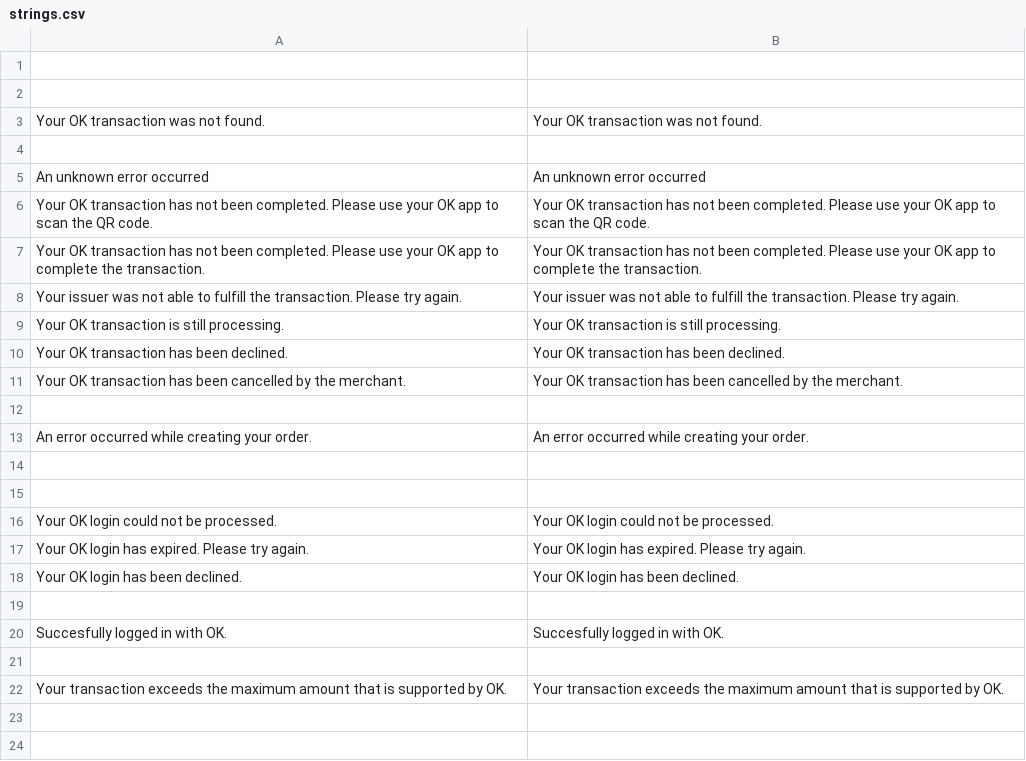
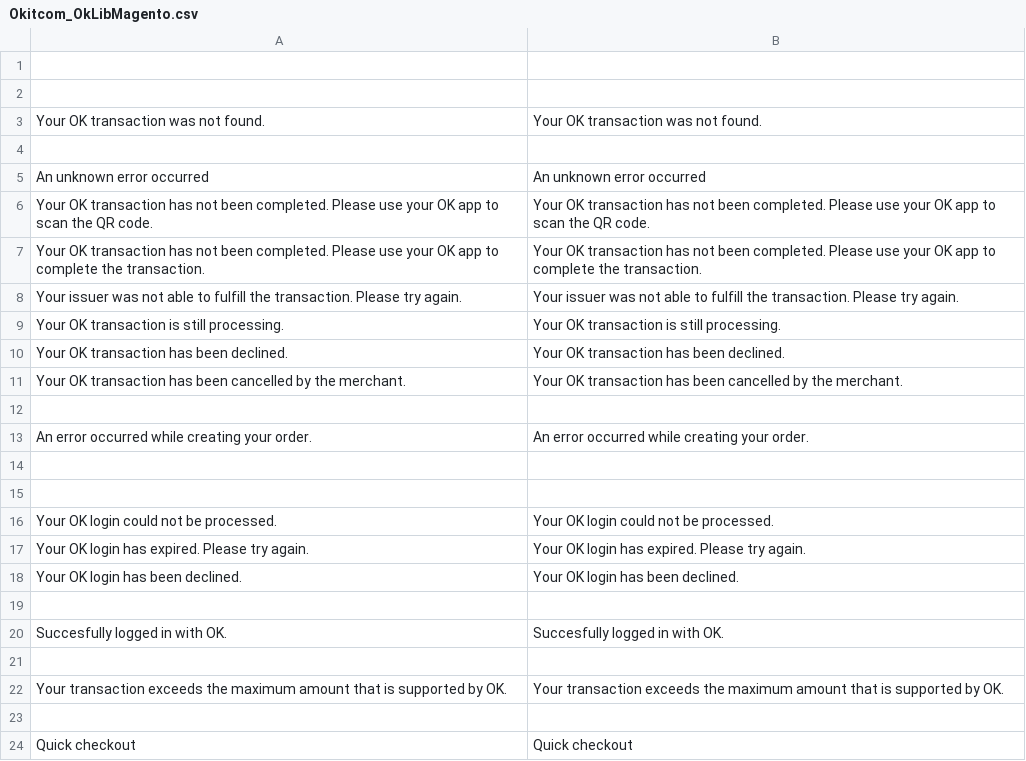
Before and after one commit to okitcom/ok-lib-magento-1, a CSV file: app/locale/en_US/Okitcom_OkLibMagento.csv (was strings.csv), drawn as a sheet; the diff names each change by its address in the sheet, - before the commit and + after, or states it on an @@ line.

```diff
--- a/strings.csv
+++ b/app/locale/en_US/Okitcom_OkLibMagento.csv
+row 23: (empty)
+row 24: Quick checkout | Quick checkout
```
Also changed, not shown: 55 other files.
